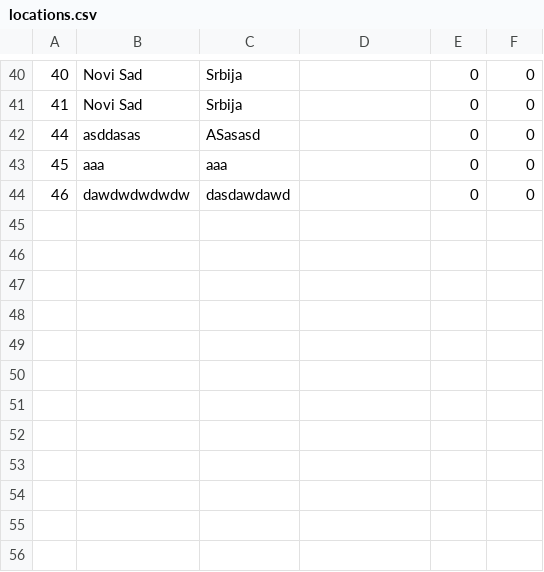
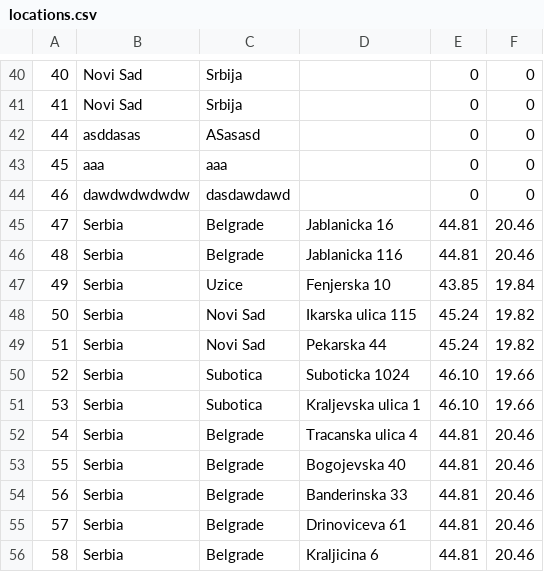
Before and after one commit to sirarmilos/sims_turizam, a CSV file: InitialProject/InitialProject/Resources/Data/locations.csv, drawn as a sheet; only a part is shown, gaps mark what is left out; the diff names each change by its address in the sheet, - before the commit and + after, or states it on an @@ line.

```diff
--- a/InitialProject/InitialProject/Resources/Data/locations.csv
+++ b/InitialProject/InitialProject/Resources/Data/locations.csv
+row 45: 47 | Serbia | Belgrade | Jablanicka 16 | 44.81 | 20.46
+row 46: 48 | Serbia | Belgrade | Jablanicka 116 | 44.81 | 20.46
+row 47: 49 | Serbia | Uzice | Fenjerska 10 | 43.85 | 19.84
+row 48: 50 | Serbia | Novi Sad | Ikarska ulica 115 | 45.24 | 19.82
+row 49: 51 | Serbia | Novi Sad | Pekarska 44 | 45.24 | 19.82
+row 50: 52 | Serbia | Subotica | Suboticka 1024 | 46.10 | 19.66
+row 51: 53 | Serbia | Subotica | Kraljevska ulica 1 | 46.10 | 19.66
+row 52: 54 | Serbia | Belgrade | Tracanska ulica 4 | 44.81 | 20.46
+row 53: 55 | Serbia | Belgrade | Bogojevska 40 | 44.81 | 20.46
+row 54: 56 | Serbia | Belgrade | Banderinska 33 | 44.81 | 20.46
+row 55: 57 | Serbia | Belgrade | Drinoviceva 61 | 44.81 | 20.46
+row 56: 58 | Serbia | Belgrade | Kraljicina 6 | 44.81 | 20.46
```
Also changed, not shown: InitialProject/InitialProject/Resources/Data/accommodations.csv, InitialProject/InitialProject/Resources/Data/comments.csv, 32 other files.
